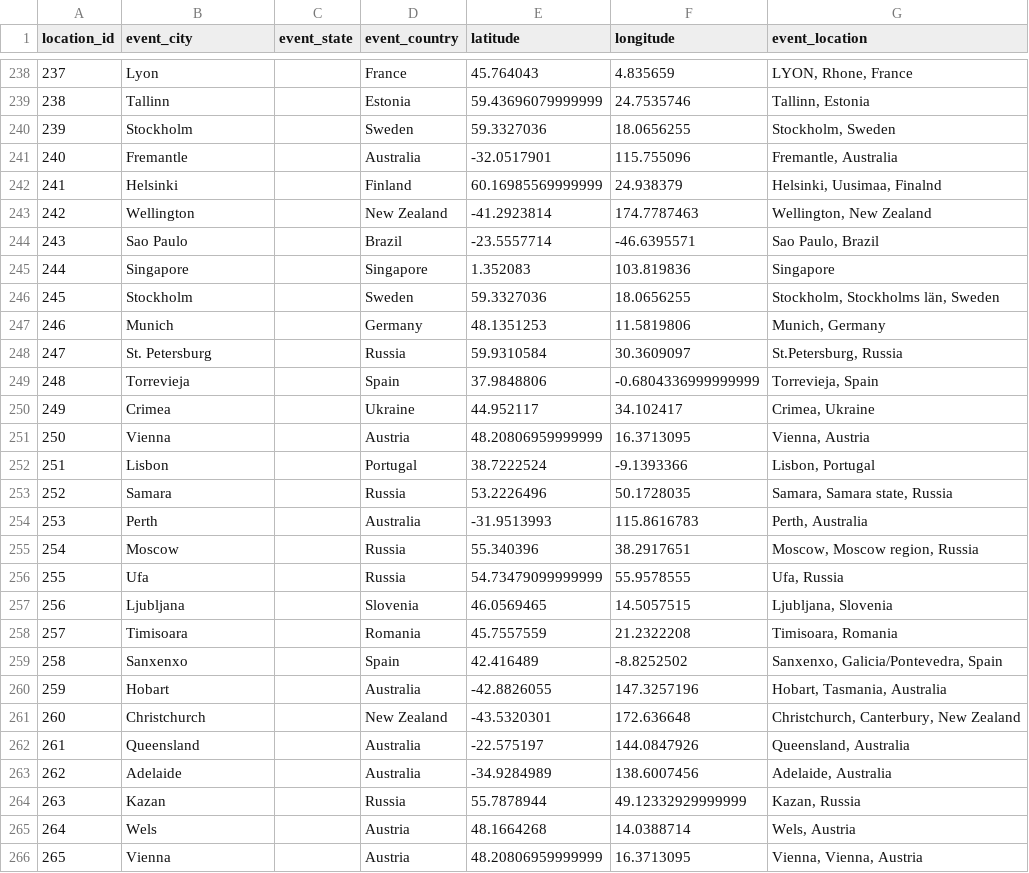
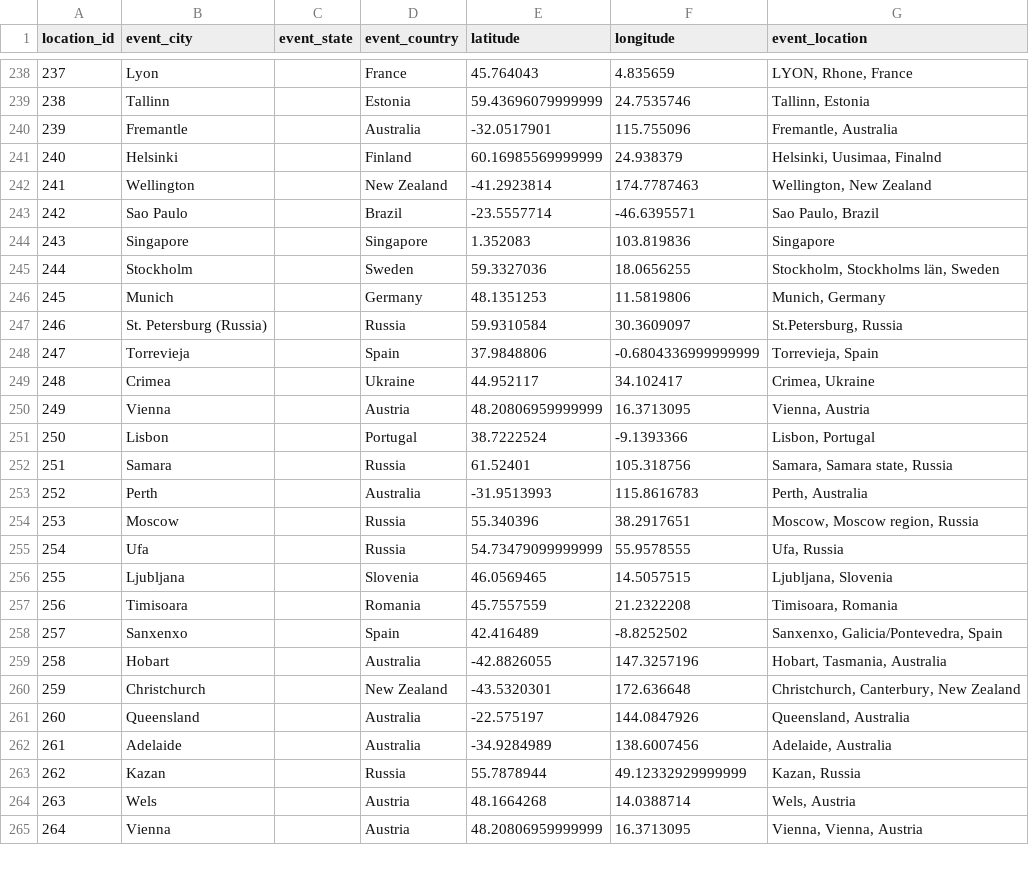
Before and after one commit to zlat1109/wsdc-data-pipeline, a CSV file: data/location_info.csv, drawn as a sheet; only a part is shown, gaps mark what is left out; the diff covers the shown part only.

```diff
--- a/data/location_info.csv
+++ b/data/location_info.csv
@@ -239,28 +239,27 @@ location_id,event_city,event_state,event_country,latitude,longitude,event_locati
 238,Tallinn,,Estonia,59.43696079999999,24.7535746,"Tallinn, Estonia"
-239,Stockholm,,Sweden,59.3327036,18.0656255,"Stockholm, Sweden"
-240,Fremantle,,Australia,-32.0517901,115.755096,"Fremantle, Australia"
-241,Helsinki,,Finland,60.16985569999999,24.938379,"Helsinki, Uusimaa, Finalnd"
-242,Wellington,,New Zealand,-41.2923814,174.7787463,"Wellington,  New Zealand"
-243,Sao Paulo,,Brazil,-23.5557714,-46.6395571,"Sao Paulo, Brazil"
-244,Singapore,,Singapore,1.352083,103.819836,Singapore
-245,Stockholm,,Sweden,59.3327036,18.0656255,"Stockholm, Stockholms län, Sweden"
-246,Munich,,Germany,48.1351253,11.5819806,"Munich, Germany"
-247,St. Petersburg,,Russia,59.9310584,30.3609097,"St.Petersburg, Russia"
-248,Torrevieja,,Spain,37.9848806,-0.6804336999999999,"Torrevieja, Spain"
-249,Crimea,,Ukraine,44.952117,34.102417,"Crimea, Ukraine"
-250,Vienna,,Austria,48.20806959999999,16.3713095,"Vienna, Austria"
-251,Lisbon,,Portugal,38.7222524,-9.1393366,"Lisbon,  Portugal"
-252,Samara,,Russia,53.2226496,50.1728035,"Samara, Samara state, Russia"
-253,Perth,,Australia,-31.9513993,115.8616783,"Perth,  Australia"
-254,Moscow,,Russia,55.340396,38.2917651,"Moscow, Moscow region, Russia"
-255,Ufa,,Russia,54.73479099999999,55.9578555,"Ufa, Russia"
-256,Ljubljana,,Slovenia,46.0569465,14.5057515,"Ljubljana,  Slovenia"
-257,Timisoara,,Romania,45.7557559,21.2322208,"Timisoara, Romania"
-258,Sanxenxo,,Spain,42.416489,-8.8252502,"Sanxenxo, Galicia/Pontevedra, Spain"
-259,Hobart,,Australia,-42.8826055,147.3257196,"Hobart, Tasmania, Australia"
-260,Christchurch,,New Zealand,-43.5320301,172.636648,"Christchurch, Canterbury, New Zealand"
-261,Queensland,,Australia,-22.575197,144.0847926,"Queensland, Australia"
-262,Adelaide,,Australia,-34.9284989,138.6007456,"Adelaide, Australia"
-263,Kazan,,Russia,55.7878944,49.12332929999999,"Kazan, Russia"
-264,Wels,,Austria,48.1664268,14.0388714,"Wels,  Austria"
-265,Vienna,,Austria,48.20806959999999,16.3713095,"Vienna, Vienna, Austria"
+239,Fremantle,,Australia,-32.0517901,115.755096,"Fremantle, Australia"
+240,Helsinki,,Finland,60.16985569999999,24.938379,"Helsinki, Uusimaa, Finalnd"
+241,Wellington,,New Zealand,-41.2923814,174.7787463,"Wellington,  New Zealand"
+242,Sao Paulo,,Brazil,-23.5557714,-46.6395571,"Sao Paulo, Brazil"
+243,Singapore,,Singapore,1.352083,103.819836,Singapore
+244,Stockholm,,Sweden,59.3327036,18.0656255,"Stockholm, Stockholms län, Sweden"
+245,Munich,,Germany,48.1351253,11.5819806,"Munich, Germany"
+246,St. Petersburg (Russia),,Russia,59.9310584,30.3609097,"St.Petersburg, Russia"
+247,Torrevieja,,Spain,37.9848806,-0.6804336999999999,"Torrevieja, Spain"
+248,Crimea,,Ukraine,44.952117,34.102417,"Crimea, Ukraine"
+249,Vienna,,Austria,48.20806959999999,16.3713095,"Vienna, Austria"
+250,Lisbon,,Portugal,38.7222524,-9.1393366,"Lisbon,  Portugal"
+251,Samara,,Russia,61.52401,105.318756,"Samara, Samara state, Russia"
+252,Perth,,Australia,-31.9513993,115.8616783,"Perth,  Australia"
+253,Moscow,,Russia,55.340396,38.2917651,"Moscow, Moscow region, Russia"
+254,Ufa,,Russia,54.73479099999999,55.9578555,"Ufa, Russia"
+255,Ljubljana,,Slovenia,46.0569465,14.5057515,"Ljubljana,  Slovenia"
+256,Timisoara,,Romania,45.7557559,21.2322208,"Timisoara, Romania"
+257,Sanxenxo,,Spain,42.416489,-8.8252502,"Sanxenxo, Galicia/Pontevedra, Spain"
+258,Hobart,,Australia,-42.8826055,147.3257196,"Hobart, Tasmania, Australia"
+259,Christchurch,,New Zealand,-43.5320301,172.636648,"Christchurch, Canterbury, New Zealand"
+260,Queensland,,Australia,-22.575197,144.0847926,"Queensland, Australia"
+261,Adelaide,,Australia,-34.9284989,138.6007456,"Adelaide, Australia"
+262,Kazan,,Russia,55.7878944,49.12332929999999,"Kazan, Russia"
+263,Wels,,Austria,48.1664268,14.0388714,"Wels,  Austria"
+264,Vienna,,Austria,48.20806959999999,16.3713095,"Vienna, Vienna, Austria"
```
Also changed, not shown: 2 added rows, 1 removed row and 69 edited cells elsewhere in this file, data/event_catalog.csv, data/events_wsdc.csv, 16 other files.
